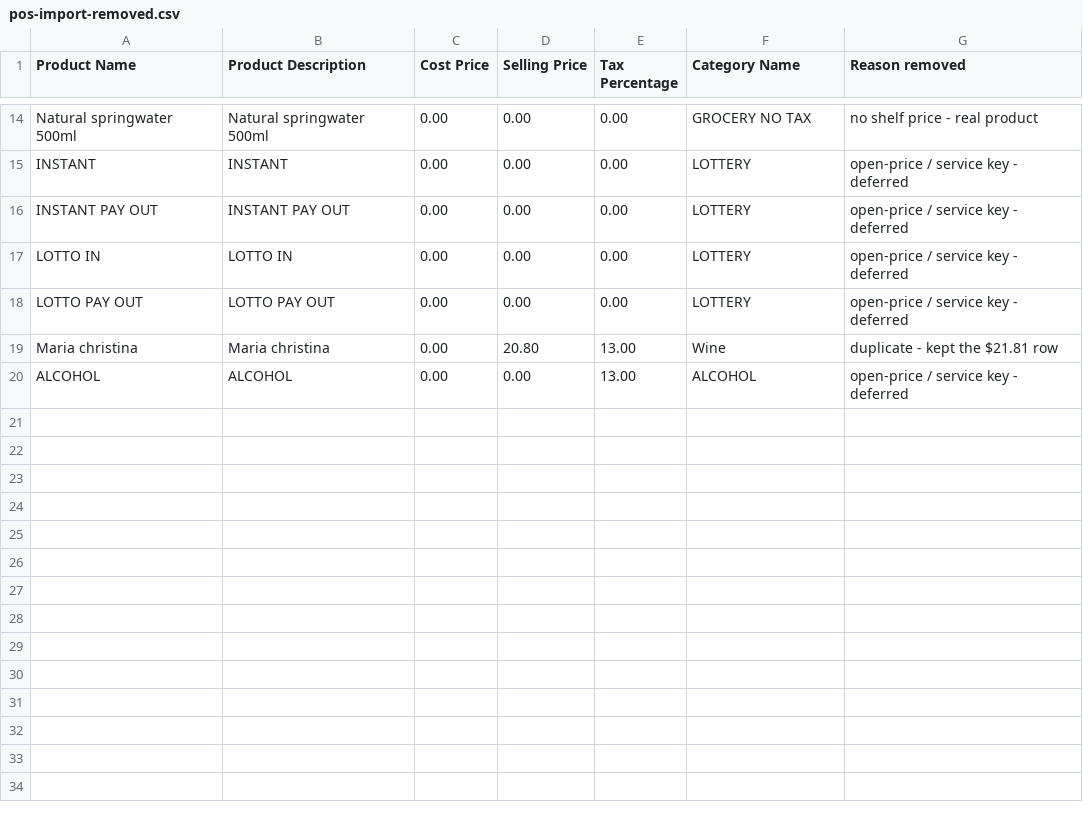
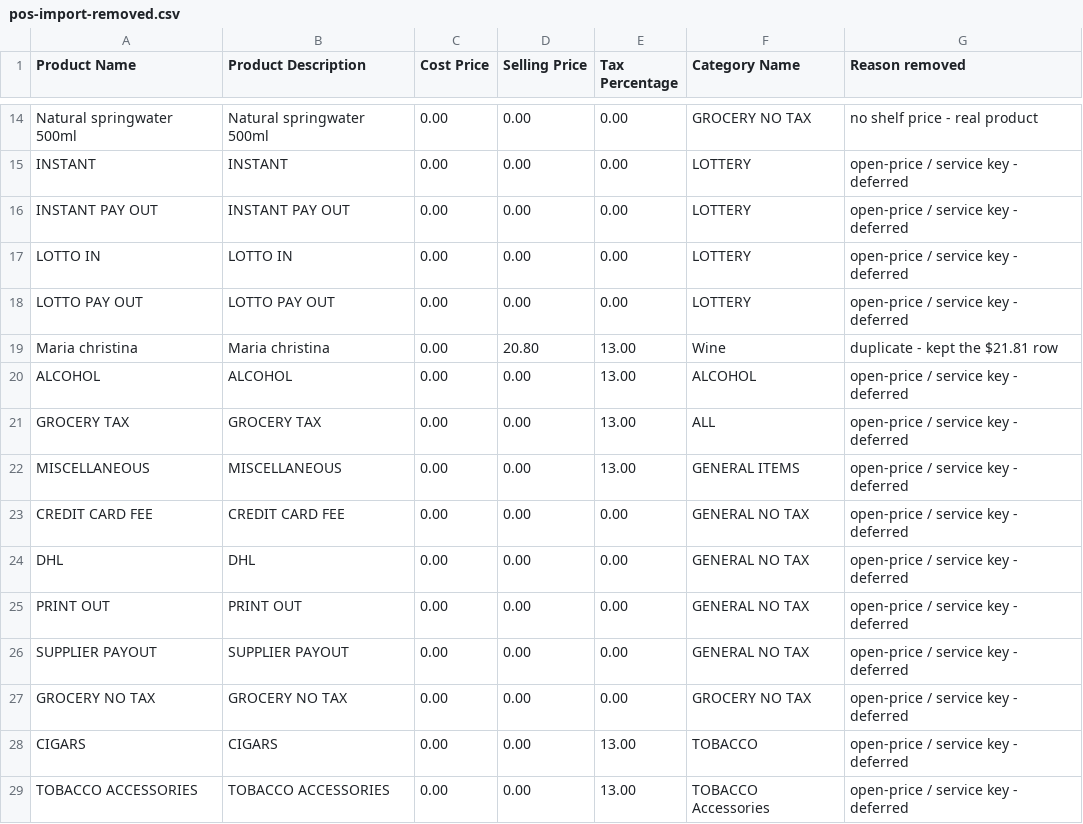
Before and after one commit to ashinjoseph/scarbro-pos-insights, a CSV file: migration/pos-import-removed.csv, drawn as a sheet; only a part is shown, gaps mark what is left out.

```diff
--- a/migration/pos-import-removed.csv
+++ b/migration/pos-import-removed.csv
@@ -20 +20,10 @@ Maria christina,Maria christina,0.00,20.80,13.00,Wine,duplicate - kept the $21.8
 ALCOHOL,ALCOHOL,0.00,0.00,13.00,ALCOHOL,open-price / service key - deferred
+GROCERY TAX,GROCERY TAX,0.00,0.00,13.00,ALL,open-price / service key - deferred
+MISCELLANEOUS,MISCELLANEOUS,0.00,0.00,13.00,GENERAL ITEMS,open-price / service key - deferred
+CREDIT CARD FEE,CREDIT CARD FEE,0.00,0.00,0.00,GENERAL NO TAX,open-price / service key - deferred
+DHL,DHL,0.00,0.00,0.00,GENERAL NO TAX,open-price / service key - deferred
+PRINT OUT,PRINT OUT,0.00,0.00,0.00,GENERAL NO TAX,open-price / service key - deferred
+SUPPLIER PAYOUT,SUPPLIER PAYOUT,0.00,0.00,0.00,GENERAL NO TAX,open-price / service key - deferred
+GROCERY NO TAX,GROCERY NO TAX,0.00,0.00,0.00,GROCERY NO TAX,open-price / service key - deferred
+CIGARS,CIGARS,0.00,0.00,13.00,TOBACCO,open-price / service key - deferred
+TOBACCO ACCESSORIES,TOBACCO ACCESSORIES,0.00,0.00,13.00,TOBACCO Accessories,open-price / service key - deferred
```
Also changed, not shown: migration/pos-import-with-barcode.csv, migration/pos-import-zero-price.csv, 2 other files.
